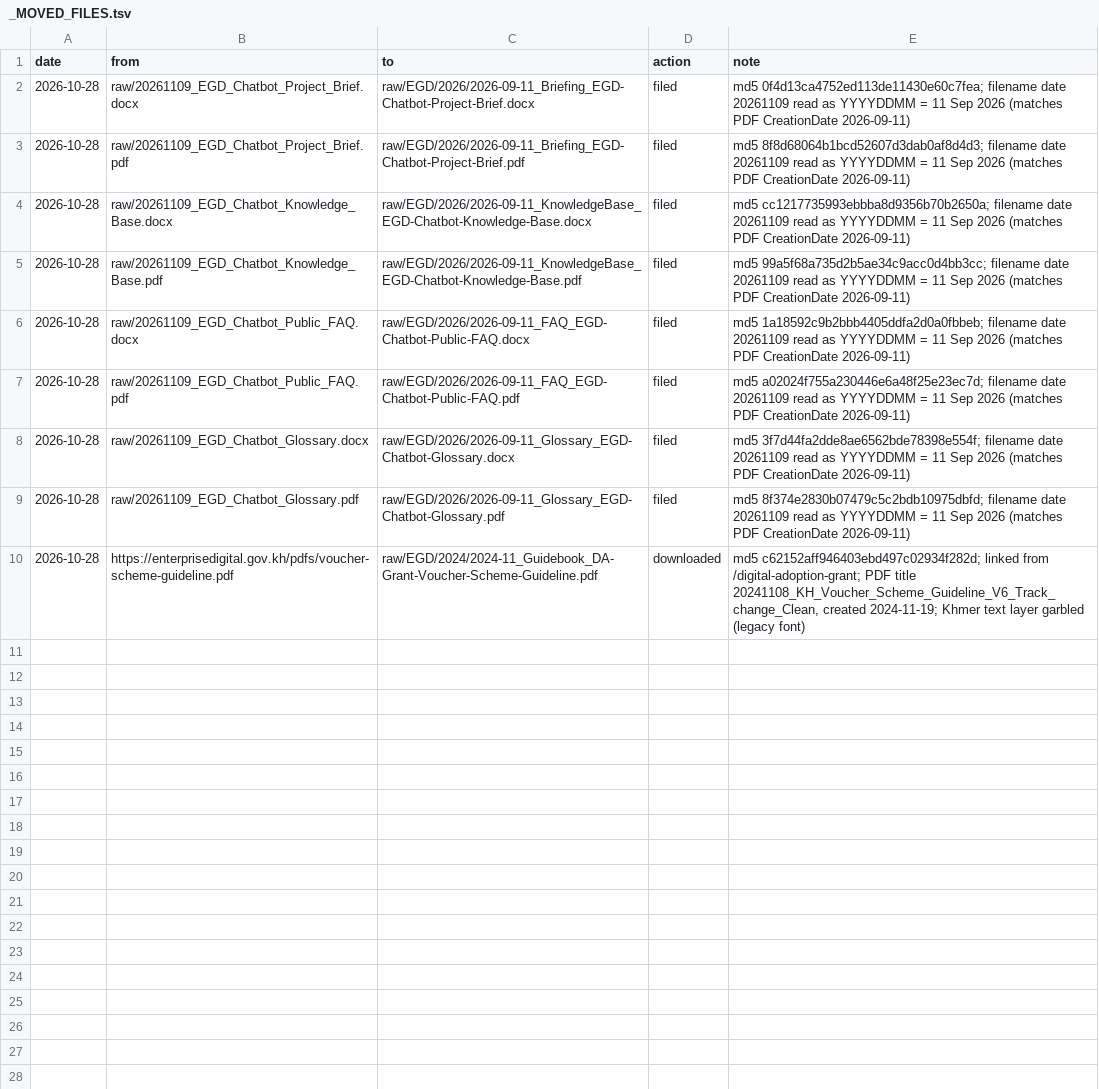
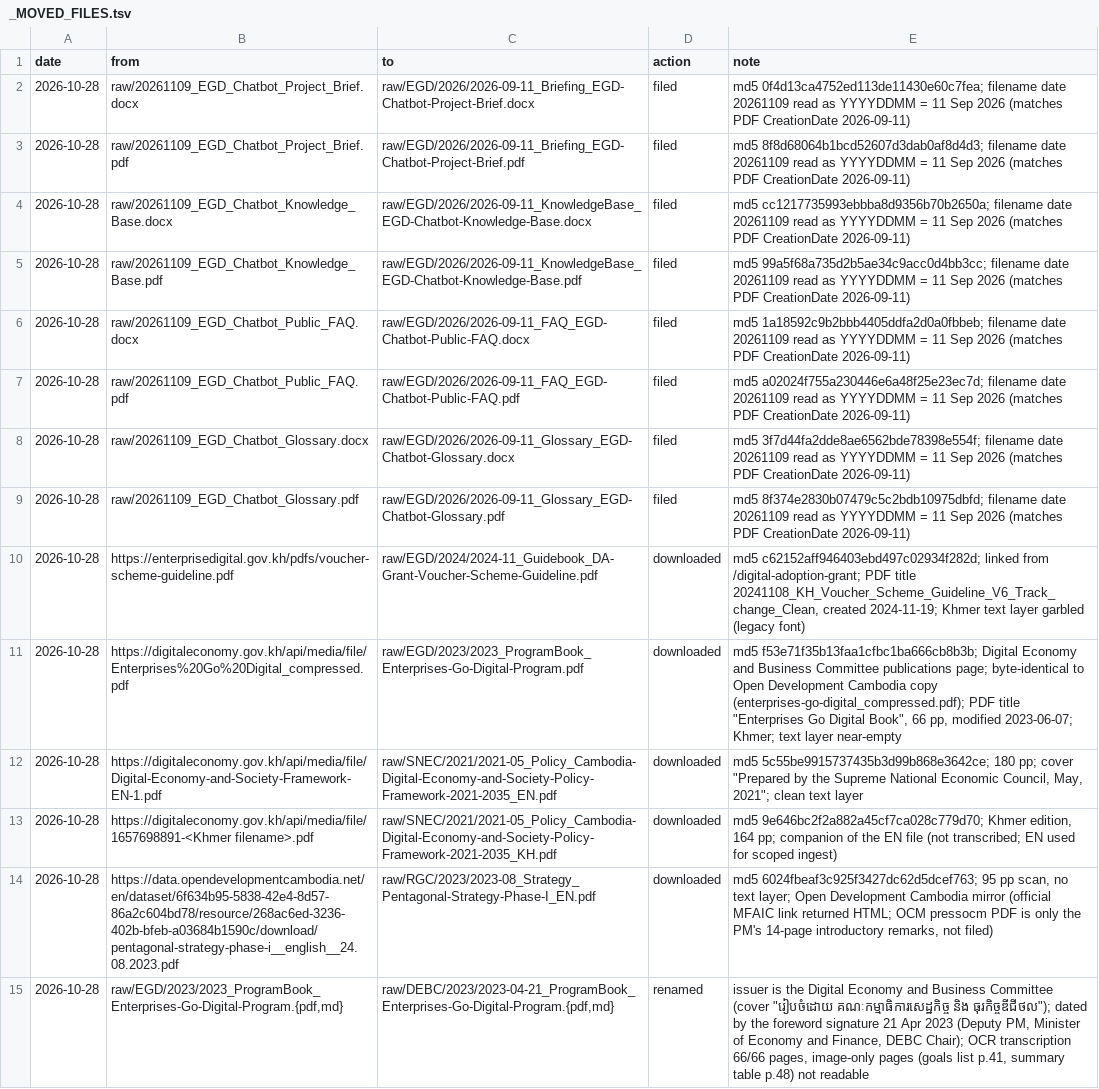
Before and after one commit to pr0meth4us/kb_dev, a TSV file: raw/_MOVED_FILES.tsv, drawn as a sheet; the diff names each change by its address in the sheet, - before the commit and + after, or states it on an @@ line.

```diff
--- a/raw/_MOVED_FILES.tsv
+++ b/raw/_MOVED_FILES.tsv
+row 11: 2026-10-28 | https://digitaleconomy.gov.kh/api/media/file/Enterprises%20Go%20Digital_compressed.pdf | raw/EGD/2023/2023_ProgramBook_Enterprises-Go-Digital-Program.pdf | downloaded | md5 f53e71f35b13faa1cfbc1ba666cb8b3b; Digital Economy and Business Committee publications page; byte-identical to Open Development Cambodia copy (enterprises-go-digital_compressed.pdf); PDF title "Enterprises Go Digital Book", 66 pp, modified 2023-06-07; Khmer; text layer near-empty
+row 12: 2026-10-28 | https://digitaleconomy.gov.kh/api/media/file/Digital-Economy-and-Society-Framework-EN-1.pdf | raw/SNEC/2021/2021-05_Policy_Cambodia-Digital-Economy-and-Society-Policy-Framework-2021-2035_EN.pdf | downloaded | md5 5c55be9915737435b3d99b868e3642ce; 180 pp; cover "Prepared by the Supreme National Economic Council, May, 2021"; clean text layer
+row 13: 2026-10-28 | https://digitaleconomy.gov.kh/api/media/file/1657698891-<Khmer filename>.pdf | raw/SNEC/2021/2021-05_Policy_Cambodia-Digital-Economy-and-Society-Policy-Framework-2021-2035_KH.pdf | downloaded | md5 9e646bc2f2a882a45cf7ca028c779d70; Khmer edition, 164 pp; companion of the EN file (not transcribed; EN used for scoped ingest)
+row 14: 2026-10-28 | https://data.opendevelopmentcambodia.net/en/dataset/6f634b95-5838-42e4-8d57-86a2c604bd78/resource/268ac6ed-3236-402b-bfeb-a03684b1590c/download/pentagonal-strategy-phase-i__english__24.08.2023.pdf | raw/RGC/2023/2023-08_Strategy_Pentagonal-Strategy-Phase-I_EN.pdf | downloaded | md5 6024fbeaf3c925f3427dc62d5dcef763; 95 pp scan, no text layer; Open Development Cambodia mirror (official MFAIC link returned HTML; OCM pressocm PDF is only the PM's 14-page introductory remarks, not filed)
+row 15: 2026-10-28 | raw/EGD/2023/2023_ProgramBook_Enterprises-Go-Digital-Program.{pdf,md} | raw/DEBC/2023/2023-04-21_ProgramBook_Enterprises-Go-Digital-Program.{pdf,md} | renamed | issuer is the Digital Economy and Business Committee (cover "រៀបចំដោយ គណៈកម្មាធិការសេដ្ឋកិច្ច និង ធុរកិច្ចឌីជីថល"); dated by the foreword signature 21 Apr 2023 (Deputy PM, Minister of Economy and Finance, DEBC Chair); OCR transcription 66/66 pages, image-only pages (goals list p.41, summary table p.48) not readable
```
Also changed, not shown: 20 other files.
